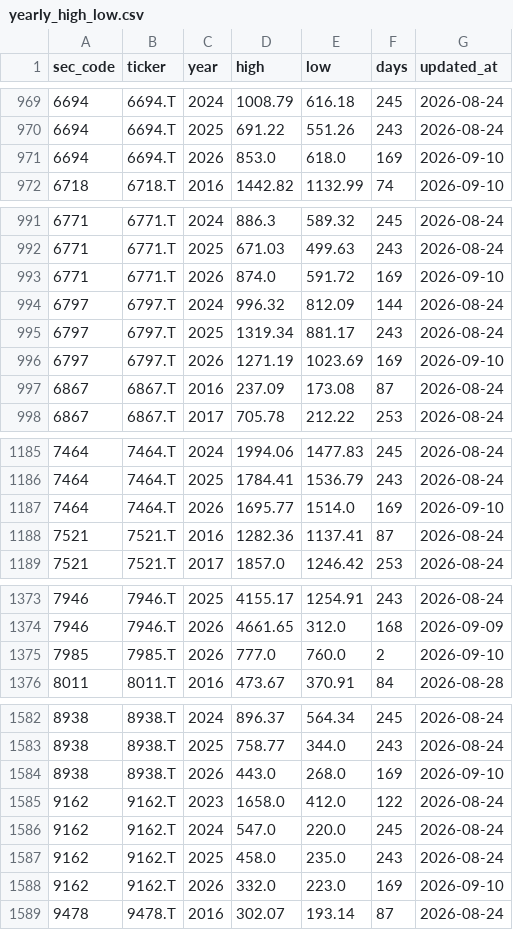
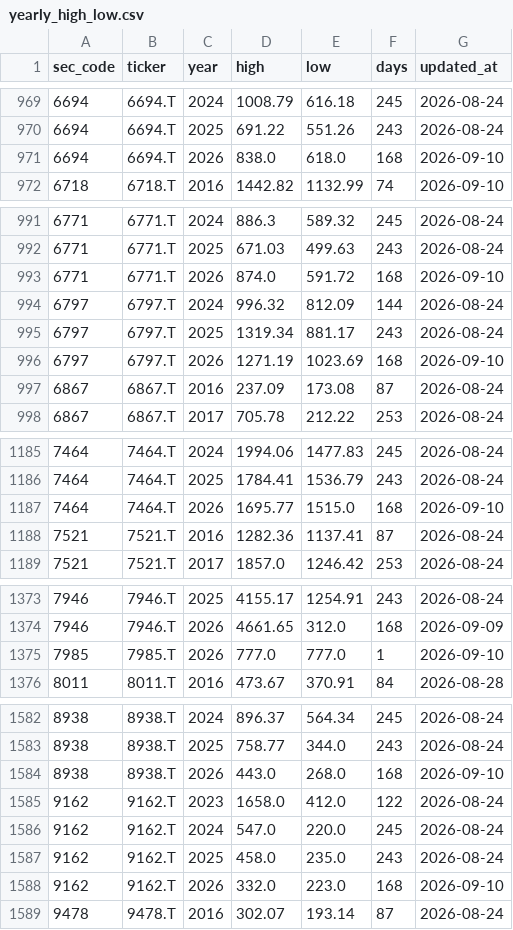
Before and after one commit to koureisyayou/kensaku_net001, a CSV file: yearly_high_low.csv, drawn as a sheet; only a part is shown, gaps mark what is left out; the diff covers the shown part only.

```diff
--- a/yearly_high_low.csv
+++ b/yearly_high_low.csv
@@ -970,3 +970,3 @@
 6694,6694.T,2025,691.22,551.26,243,2026-08-24
-6694,6694.T,2026,853.0,618.0,169,2026-09-10
+6694,6694.T,2026,838.0,618.0,168,2026-09-10
 6718,6718.T,2016,1442.82,1132.99,74,2026-09-10
@@ -992,6 +992,6 @@
 6771,6771.T,2025,671.03,499.63,243,2026-08-24
-6771,6771.T,2026,874.0,591.72,169,2026-09-10
+6771,6771.T,2026,874.0,591.72,168,2026-09-10
 6797,6797.T,2024,996.32,812.09,144,2026-08-24
 6797,6797.T,2025,1319.34,881.17,243,2026-08-24
-6797,6797.T,2026,1271.19,1023.69,169,2026-09-10
+6797,6797.T,2026,1271.19,1023.69,168,2026-09-10
 6867,6867.T,2016,237.09,173.08,87,2026-08-24
@@ -1186,3 +1186,3 @@
 7464,7464.T,2025,1784.41,1536.79,243,2026-08-24
-7464,7464.T,2026,1695.77,1514.0,169,2026-09-10
+7464,7464.T,2026,1695.77,1515.0,168,2026-09-10
 7521,7521.T,2016,1282.36,1137.41,87,2026-08-24
@@ -1374,3 +1374,3 @@
 7946,7946.T,2026,4661.65,312.0,168,2026-09-09
-7985,7985.T,2026,777.0,760.0,2,2026-09-10
+7985,7985.T,2026,777.0,777.0,1,2026-09-10
 8011,8011.T,2016,473.67,370.91,84,2026-08-28
@@ -1583,3 +1583,3 @@
 8938,8938.T,2025,758.77,344.0,243,2026-08-24
-8938,8938.T,2026,443.0,268.0,169,2026-09-10
+8938,8938.T,2026,443.0,268.0,168,2026-09-10
 9162,9162.T,2023,1658.0,412.0,122,2026-08-24
@@ -1587,3 +1587,3 @@
 9162,9162.T,2025,458.0,235.0,243,2026-08-24
-9162,9162.T,2026,332.0,223.0,169,2026-09-10
+9162,9162.T,2026,332.0,223.0,168,2026-09-10
 9478,9478.T,2016,302.07,193.14,87,2026-08-24
```
Also changed, not shown: 132 edited cells elsewhere in this file, net_net_candidates.csv, processed_docs.csv, 6 other files.
